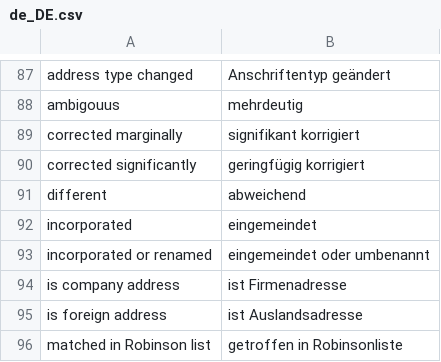
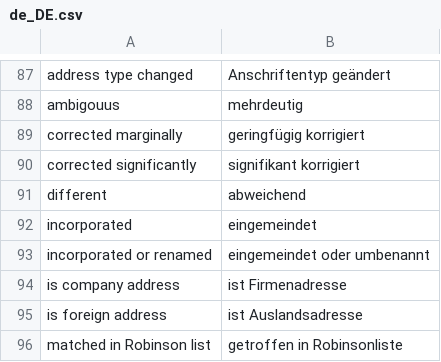
Before and after one commit to netresearch/deutschepost-module-addressfactory-m2, a CSV file: i18n/de_DE.csv, drawn as a sheet; only a part is shown, gaps mark what is left out; the diff names each change by its address in the sheet, - before the commit and + after, or states it on an @@ line.

Commit message:
PDTWO-112: adjust de translation

```diff
--- a/i18n/de_DE.csv
+++ b/i18n/de_DE.csv
-B89: signifikant korrigiert
+B89: geringfügig korrigiert
-B90: geringfügig korrigiert
+B90: signifikant korrigiert
```
